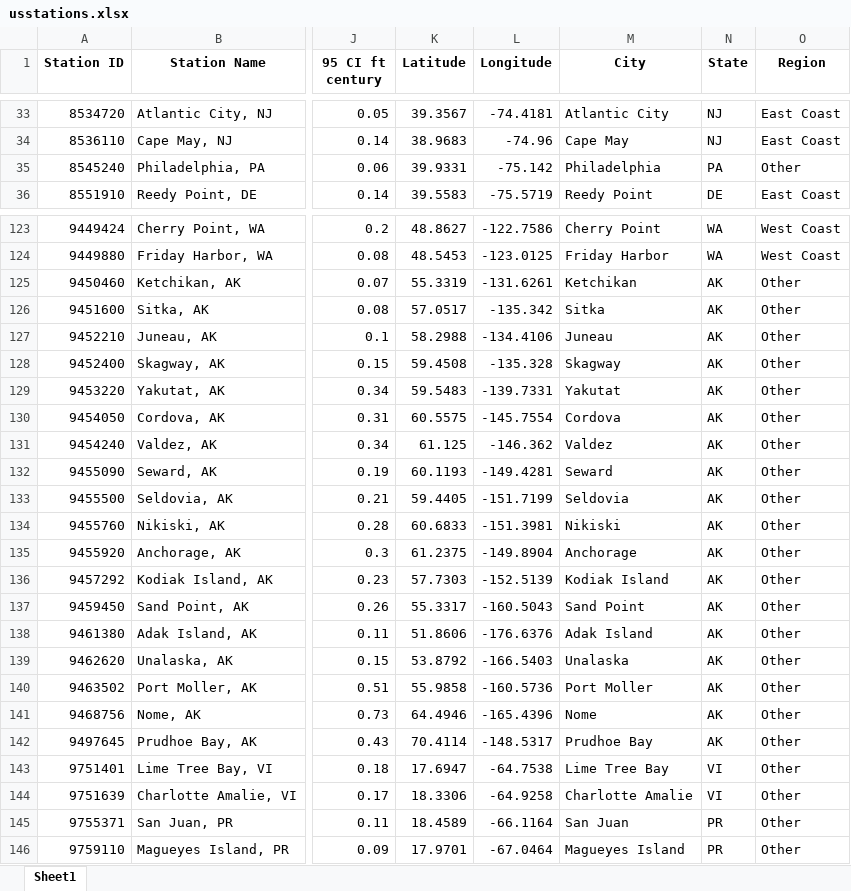
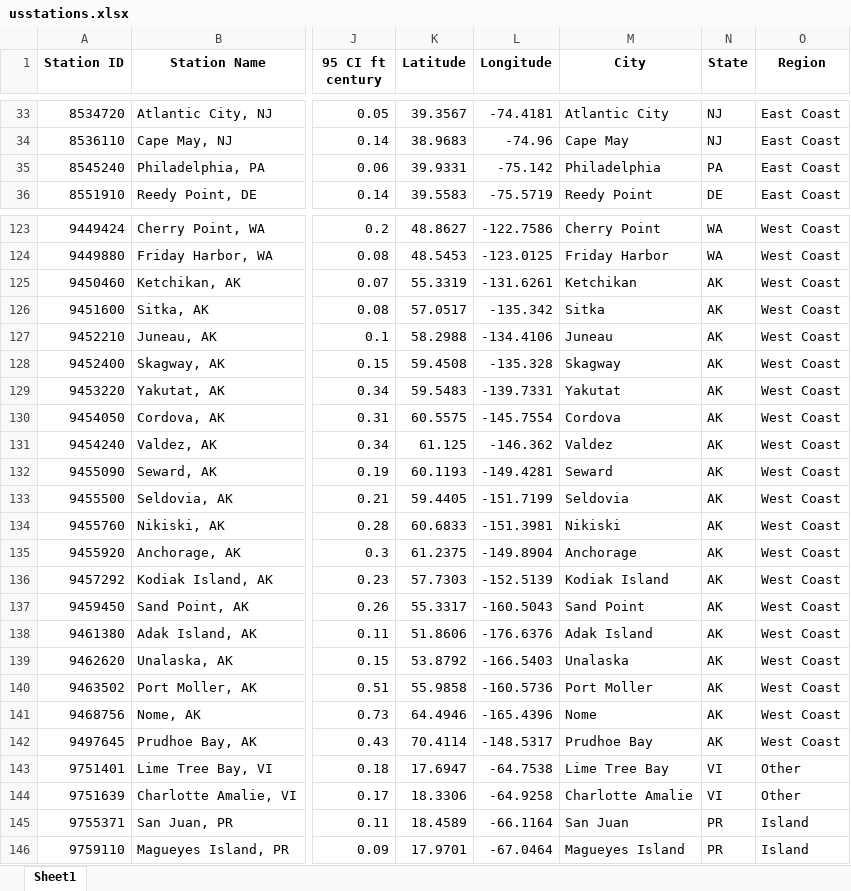
Before and after one commit to argearhart/beach, an Excel workbook: data/usstations.xlsx, sheet Sheet1, drawn as a sheet; only a part is shown, gaps mark what is left out; values as stored, in another font and other column widths than the file's, no borders; the diff covers the shown part only; the diff names each change by its address in the sheet, - before the commit and + after, or states it on an @@ line.

```diff
--- a/data/usstations.xlsx (sheet Sheet1)
+++ b/data/usstations.xlsx (sheet Sheet1)
-O35 (Region): Other
+O35 (Region): East Coast
-O125:O142 (Region): Other
+O125:O142 (Region): West Coast
-O145:O146 (Region): Other
+O145:O146 (Region): Island
```
Also changed, not shown: 11 edited cells elsewhere in this sheet, data/cleanusstorms.xlsx, data/gmsl.xlsx, 12 other files.
